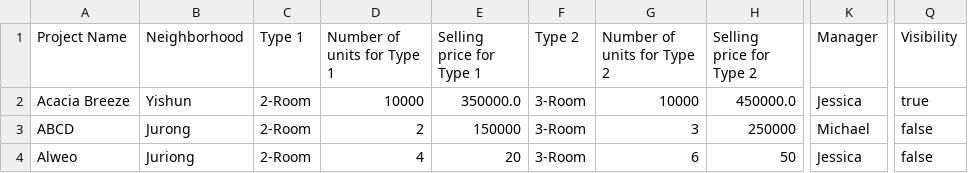
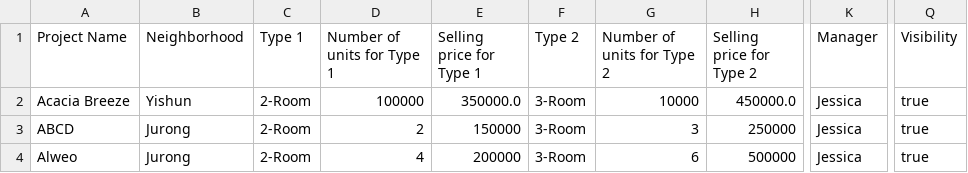
Before and after one commit to AlwinSingh/HDBSystem, a CSV file: data/ProjectList.csv, drawn as a sheet; only a part is shown, gaps mark what is left out; the diff names each change by its address in the sheet, - before the commit and + after, or states it on an @@ line.

```diff
--- a/data/ProjectList.csv
+++ b/data/ProjectList.csv
-D2 (Number of units for Type 1): 10000
+D2 (Number of units for Type 1): 100000
-K3 (Manager): Michael
+K3 (Manager): Jessica
-Q3:Q4 (Visibility): false
+Q3:Q4 (Visibility): true
-B4 (Neighborhood): Juriong
+B4 (Neighborhood): Jurong
-E4 (Selling price for Type 1): 20
+E4 (Selling price for Type 1): 200000
-H4 (Selling price for Type 2): 50
+H4 (Selling price for Type 2): 500000
```
Also changed, not shown: data/ApplicantList.csv, 9 other files.
